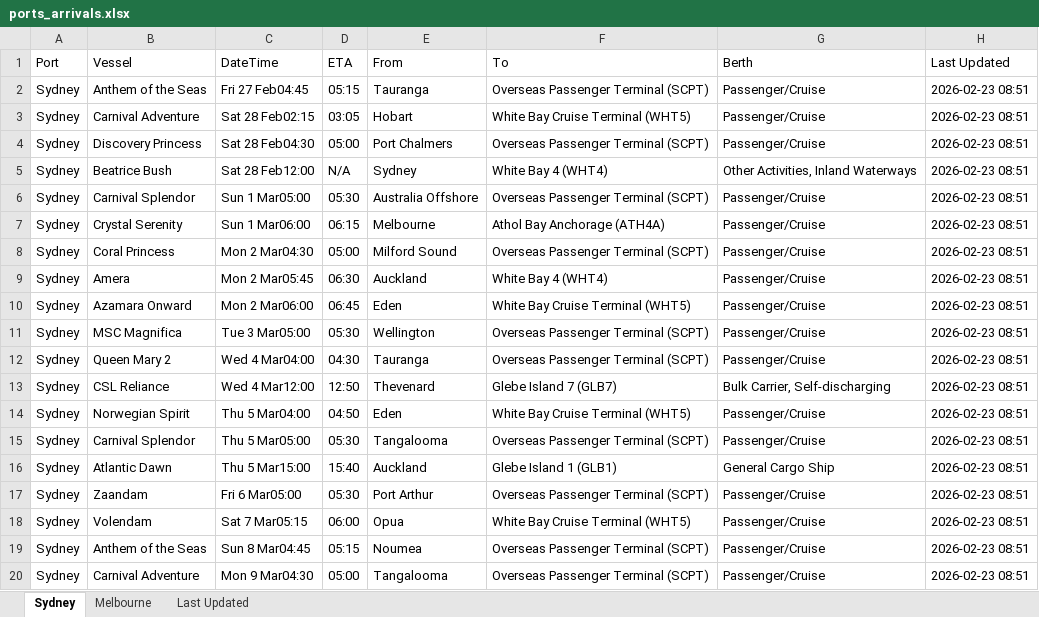
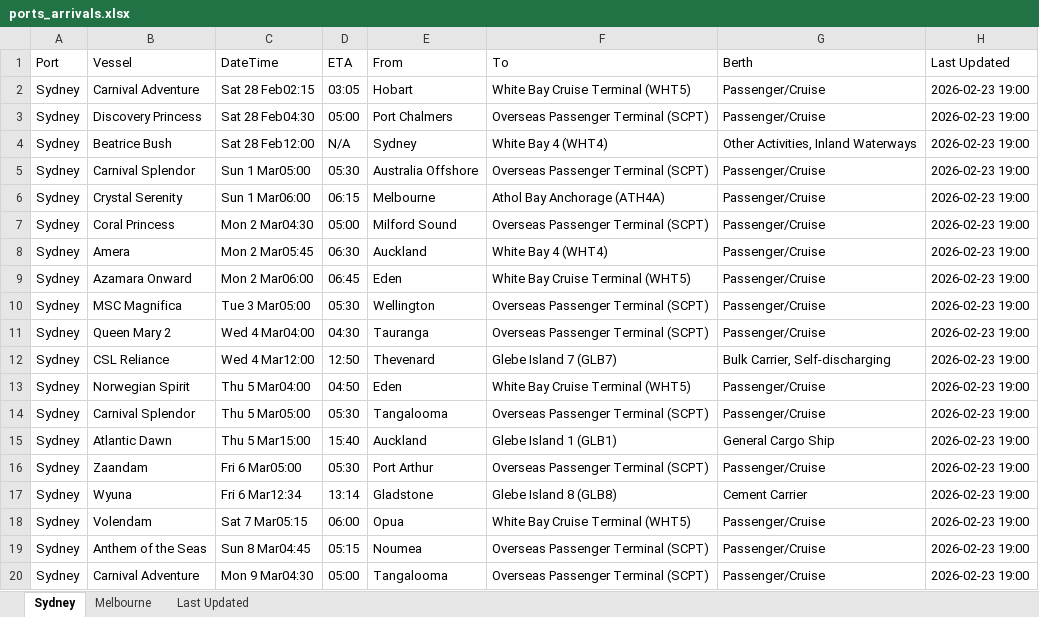
Before and after one commit to IT-ships/python-automation, an Excel workbook: output/ports_arrivals.xlsx, sheet Sydney, drawn as a sheet; values as stored, in another font and other column widths than the file's, no borders; removed rows and columns are numbered as before the commit, all else as after; the diff names each change by its address in the sheet, - before the commit and + after, or states it on an @@ line.

```diff
--- a/output/ports_arrivals.xlsx (sheet Sydney)
+++ b/output/ports_arrivals.xlsx (sheet Sydney)
-row 2: Sydney | Anthem of the Seas | Fri 27 Feb04:45 | 05:15 | Tauranga | Overseas Passenger Terminal (SCPT) | Passenger/Cruise | 2026-02-23 08:51
-H2:H16 (Last Updated): 2026-02-23 08:51
+H2:H16 (Last Updated): 2026-02-23 19:00
+row 17: Sydney | Wyuna | Fri 6 Mar12:34 | 13:14 | Gladstone | Glebe Island 8 (GLB8) | Cement Carrier | 2026-02-23 19:00
-H18:H20 (Last Updated): 2026-02-23 08:51
+H18:H20 (Last Updated): 2026-02-23 19:00
```
Also changed, not shown: sheet Melbourne, sheet Last Updated.
